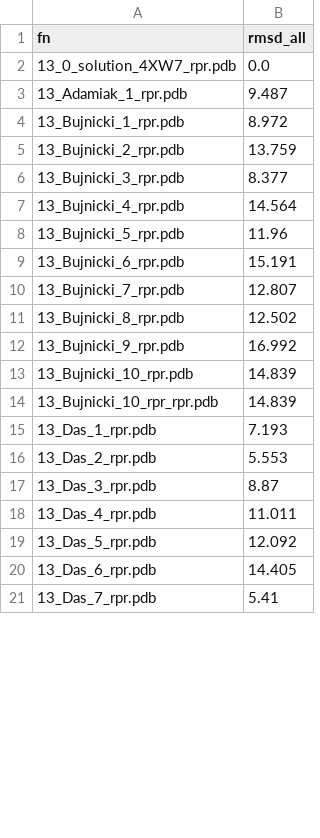
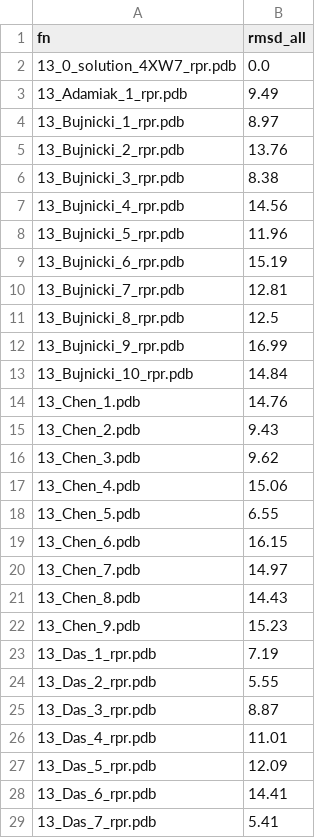
Before and after one commit to mmagnus/RNA-Puzzles-Standardized-Submissions, a CSV file: rp13/rmsds.csv, drawn as a sheet; only a part is shown; the diff covers the shown part only.

Commit message:
rp13: rpr for Chen, calc rmsds for new models

```diff
--- a/rp13/rmsds.csv
+++ b/rp13/rmsds.csv
@@ -2,20 +2,28 @@ fn,rmsd_all
 13_0_solution_4XW7_rpr.pdb,0.0
-13_Adamiak_1_rpr.pdb,9.487
-13_Bujnicki_1_rpr.pdb,8.972
-13_Bujnicki_2_rpr.pdb,13.759
-13_Bujnicki_3_rpr.pdb,8.377
-13_Bujnicki_4_rpr.pdb,14.564
+13_Adamiak_1_rpr.pdb,9.49
+13_Bujnicki_1_rpr.pdb,8.97
+13_Bujnicki_2_rpr.pdb,13.76
+13_Bujnicki_3_rpr.pdb,8.38
+13_Bujnicki_4_rpr.pdb,14.56
 13_Bujnicki_5_rpr.pdb,11.96
-13_Bujnicki_6_rpr.pdb,15.191
-13_Bujnicki_7_rpr.pdb,12.807
-13_Bujnicki_8_rpr.pdb,12.502
-13_Bujnicki_9_rpr.pdb,16.992
-13_Bujnicki_10_rpr.pdb,14.839
-13_Bujnicki_10_rpr_rpr.pdb,14.839
-13_Das_1_rpr.pdb,7.193
-13_Das_2_rpr.pdb,5.553
+13_Bujnicki_6_rpr.pdb,15.19
+13_Bujnicki_7_rpr.pdb,12.81
+13_Bujnicki_8_rpr.pdb,12.5
+13_Bujnicki_9_rpr.pdb,16.99
+13_Bujnicki_10_rpr.pdb,14.84
+13_Chen_1.pdb,14.76
+13_Chen_2.pdb,9.43
+13_Chen_3.pdb,9.62
+13_Chen_4.pdb,15.06
+13_Chen_5.pdb,6.55
+13_Chen_6.pdb,16.15
+13_Chen_7.pdb,14.97
+13_Chen_8.pdb,14.43
+13_Chen_9.pdb,15.23
+13_Das_1_rpr.pdb,7.19
+13_Das_2_rpr.pdb,5.55
 13_Das_3_rpr.pdb,8.87
-13_Das_4_rpr.pdb,11.011
-13_Das_5_rpr.pdb,12.092
-13_Das_6_rpr.pdb,14.405
+13_Das_4_rpr.pdb,11.01
+13_Das_5_rpr.pdb,12.09
+13_Das_6_rpr.pdb,14.41
 13_Das_7_rpr.pdb,5.41
```
Also changed, not shown: 25 edited cells elsewhere in this file, 10 other files.
